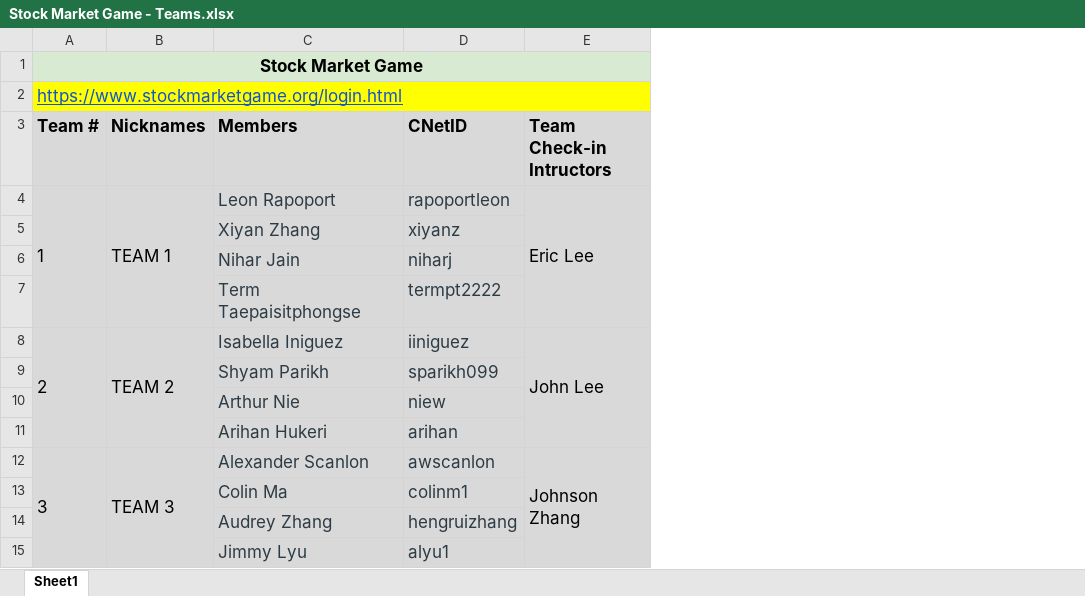
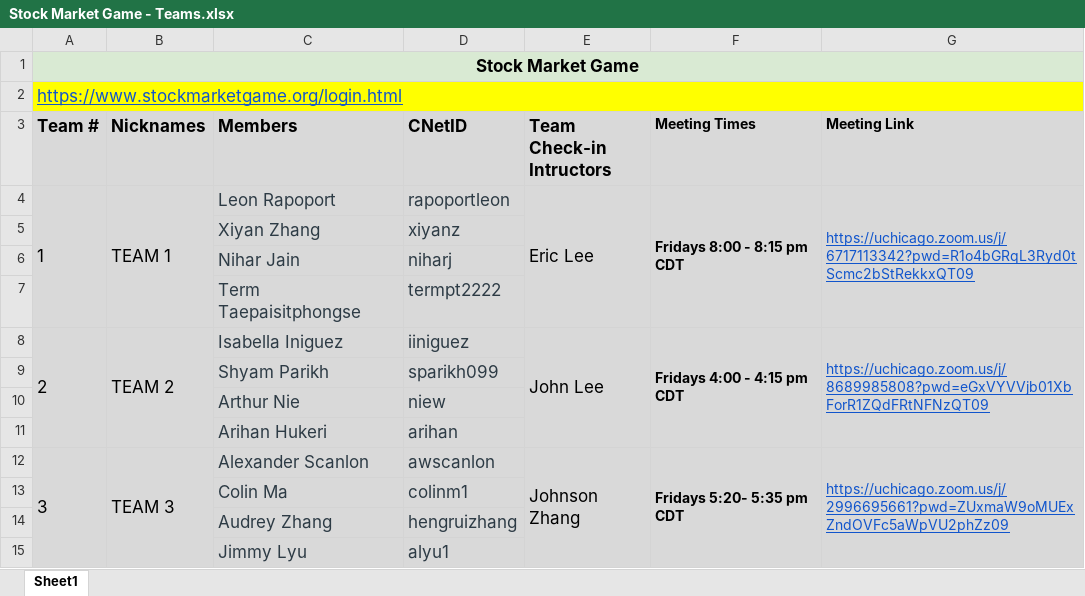
Before and after one commit to lykjohn/UChicago-Summer-Session-2022, an Excel workbook: Stock Market Game - Teams.xlsx, sheet Sheet1, drawn as a sheet; only a part is shown; values as stored, in another font and other column widths than the file's, no borders; charts and pictures not drawn; the diff names each change by its address in the sheet, - before the commit and + after, or states it on an @@ line.

Commit message:
aa

```diff
--- a/Stock Market Game - Teams.xlsx (sheet Sheet1)
+++ b/Stock Market Game - Teams.xlsx (sheet Sheet1)
+column F (Meeting Times), rows 4-12: Fridays 8:00 - 8:15 pm CDT |  |  |  | Fridays 4:00 - 4:15 pm CDT |  |  |  | Fridays 5:20- 5:35 pm CDT
+column G (Meeting Link), rows 4-12: https://uchicago.zoom.us/j/6717113342?pwd=R1o4bGRqL3Ryd0tScmc2bStRekkxQT09 |  |  |  | https://uchicago.zoom.us/j/8689985808?pwd=eGxVYVVjb01XbForR1ZQdFRtNFNzQT09 |  |  |  | https://uchicago.zoom.us/j/2996695661?pwd=ZUxmaW9oMUExZndOVFc5aWpVU2phZz09
```
